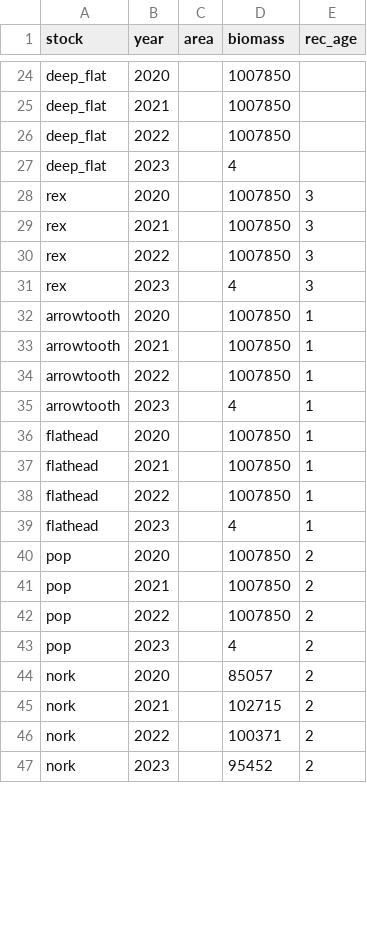
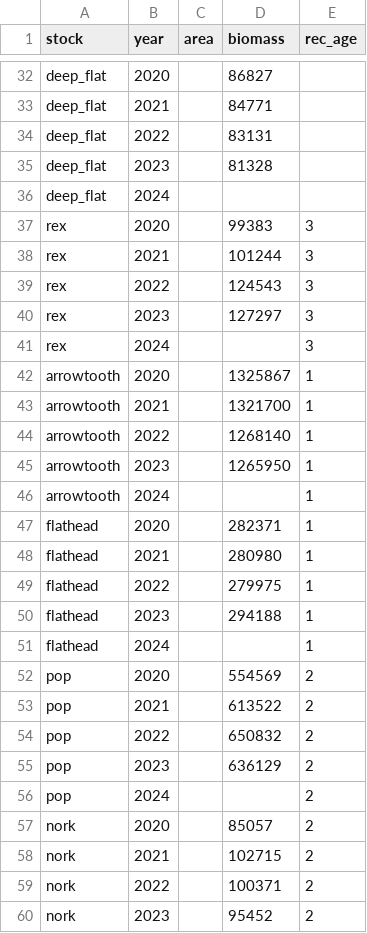
Before and after one commit to BenWilliams-NOAA/goa_summary, a CSV file: goa_summary/data/bio.csv, drawn as a sheet; only a part is shown, gaps mark what is left out; addresses are those after the commit; the diff covers the shown part only; the diff names each change by its address in the sheet, - before the commit and + after, or states it on an @@ line.

```diff
--- a/goa_summary/data/bio.csv
+++ b/goa_summary/data/bio.csv
-D32 (biomass): 1007850
+D32 (biomass): 86827
-D33 (biomass): 1007850
+D33 (biomass): 84771
-D34 (biomass): 1007850
+D34 (biomass): 83131
-D35 (biomass): 4
+D35 (biomass): 81328
+row 36: deep_flat | 2024
-D37 (biomass): 1007850
+D37 (biomass): 99383
-D38 (biomass): 1007850
+D38 (biomass): 101244
-D39 (biomass): 1007850
+D39 (biomass): 124543
-D40 (biomass): 4
+D40 (biomass): 127297
+row 41: rex | 2024 |  |  | 3
-D42 (biomass): 1007850
+D42 (biomass): 1325867
-D43 (biomass): 1007850
+D43 (biomass): 1321700
-D44 (biomass): 1007850
+D44 (biomass): 1268140
-D45 (biomass): 4
+D45 (biomass): 1265950
+row 46: arrowtooth | 2024 |  |  | 1
-D47 (biomass): 1007850
+D47 (biomass): 282371
-D48 (biomass): 1007850
+D48 (biomass): 280980
-D49 (biomass): 1007850
+D49 (biomass): 279975
-D50 (biomass): 4
+D50 (biomass): 294188
+row 51: flathead | 2024 |  |  | 1
-D52 (biomass): 1007850
+D52 (biomass): 554569
-D53 (biomass): 1007850
+D53 (biomass): 613522
-D54 (biomass): 1007850
+D54 (biomass): 650832
-D55 (biomass): 4
+D55 (biomass): 636129
+row 56: pop | 2024 |  |  | 2
```
Also changed, not shown: 21 added rows and 62 edited cells elsewhere in this file, 2 other files.
